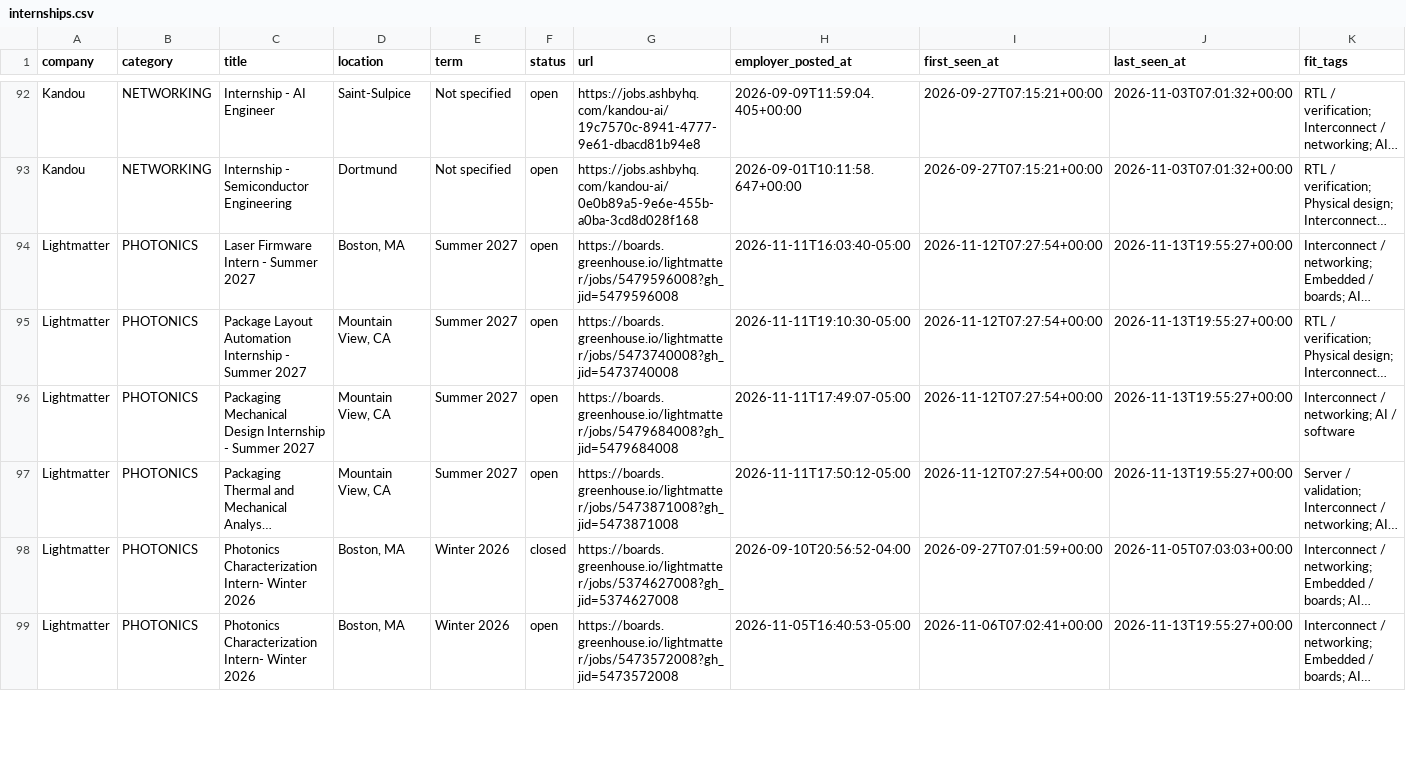
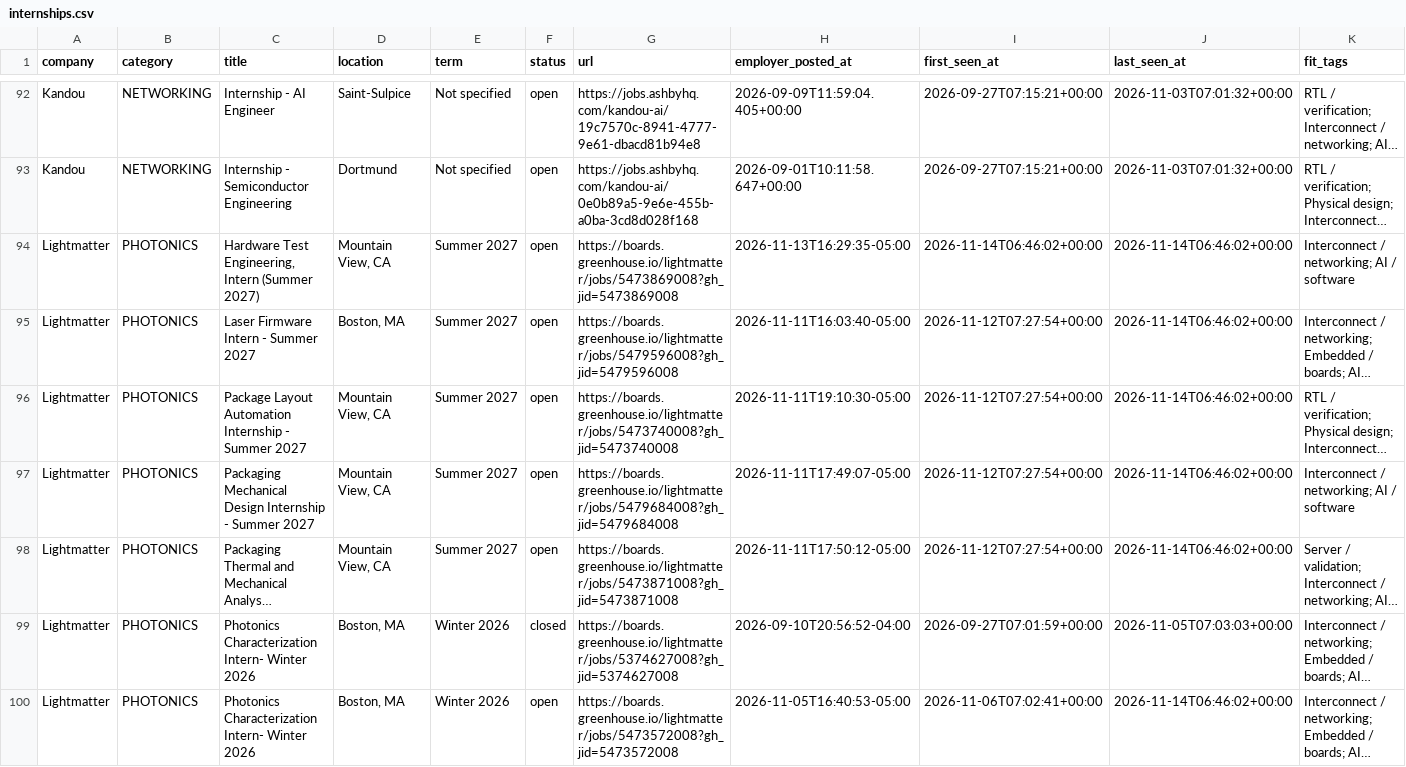
Before and after one commit to sarva12/Semiconductor-Startup-Internships-2027, a CSV file: data/internships.csv, drawn as a sheet; only a part is shown, gaps mark what is left out; long unchanged cells end in …; addresses are those after the commit; the diff covers the shown part only; the diff names each change by its address in the sheet, - before the commit and + after, or states it on an @@ line.

```diff
--- a/data/internships.csv
+++ b/data/internships.csv
+row 94: Lightmatter | PHOTONICS | Hardware Test Engineering, Intern (Summer 2027) | Mountain View, CA | Summer 2027 | open | https://boards.greenhouse.io/lightmatter/jobs/5473869008?gh_jid=5473869008 | 2026-11-13T16:29:35-05:00 | 2026-11-14T06:46:02+00:00 | 2026-11-14T06:46:02+00:00 | Interconnect / networking; AI / software
-J95:J98 (last_seen_at): 2026-11-13T19:55:27+00:00
+J95:J98 (last_seen_at): 2026-11-14T06:46:02+00:00
-J100 (last_seen_at): 2026-11-13T19:55:27+00:00
+J100 (last_seen_at): 2026-11-14T06:46:02+00:00
```
Also changed, not shown: 78 edited cells elsewhere in this file, 8 other files.
